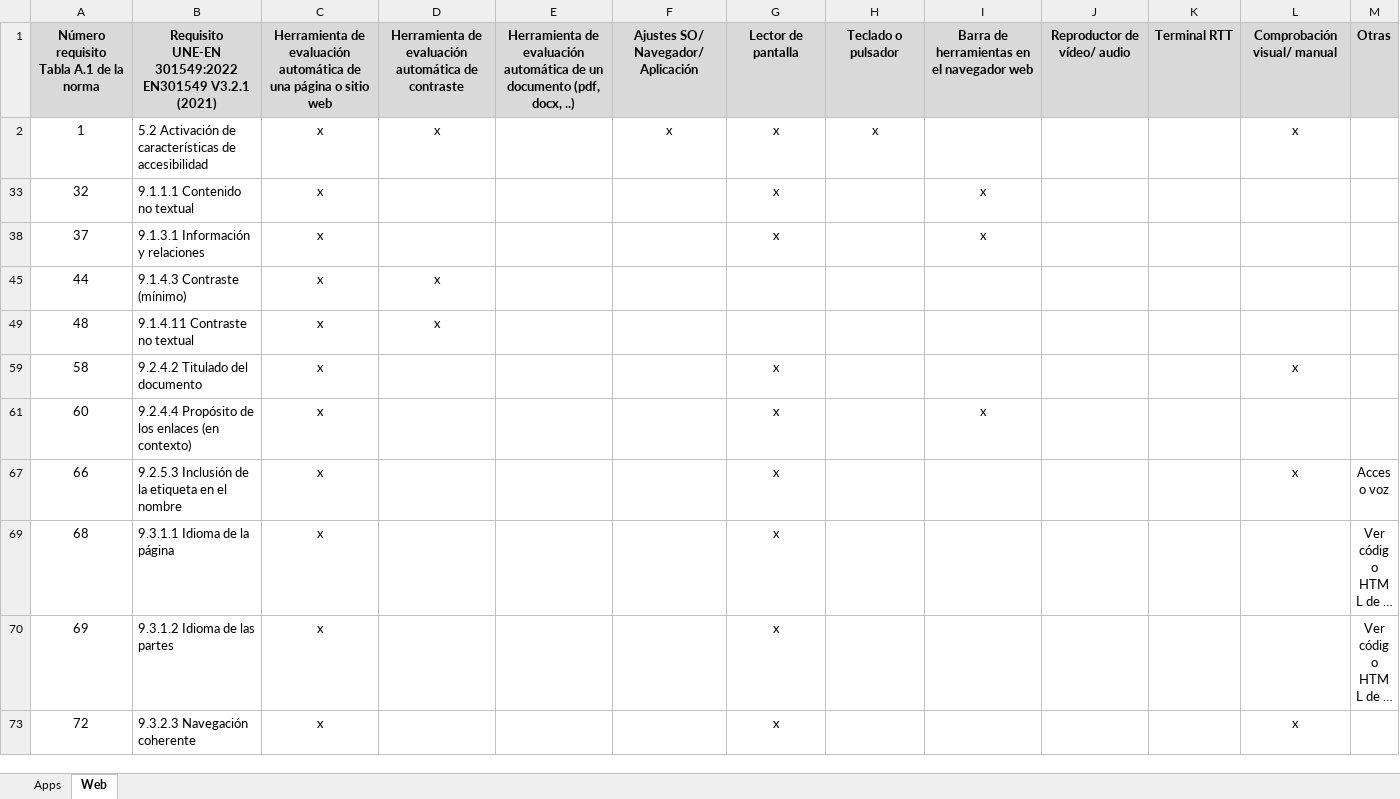
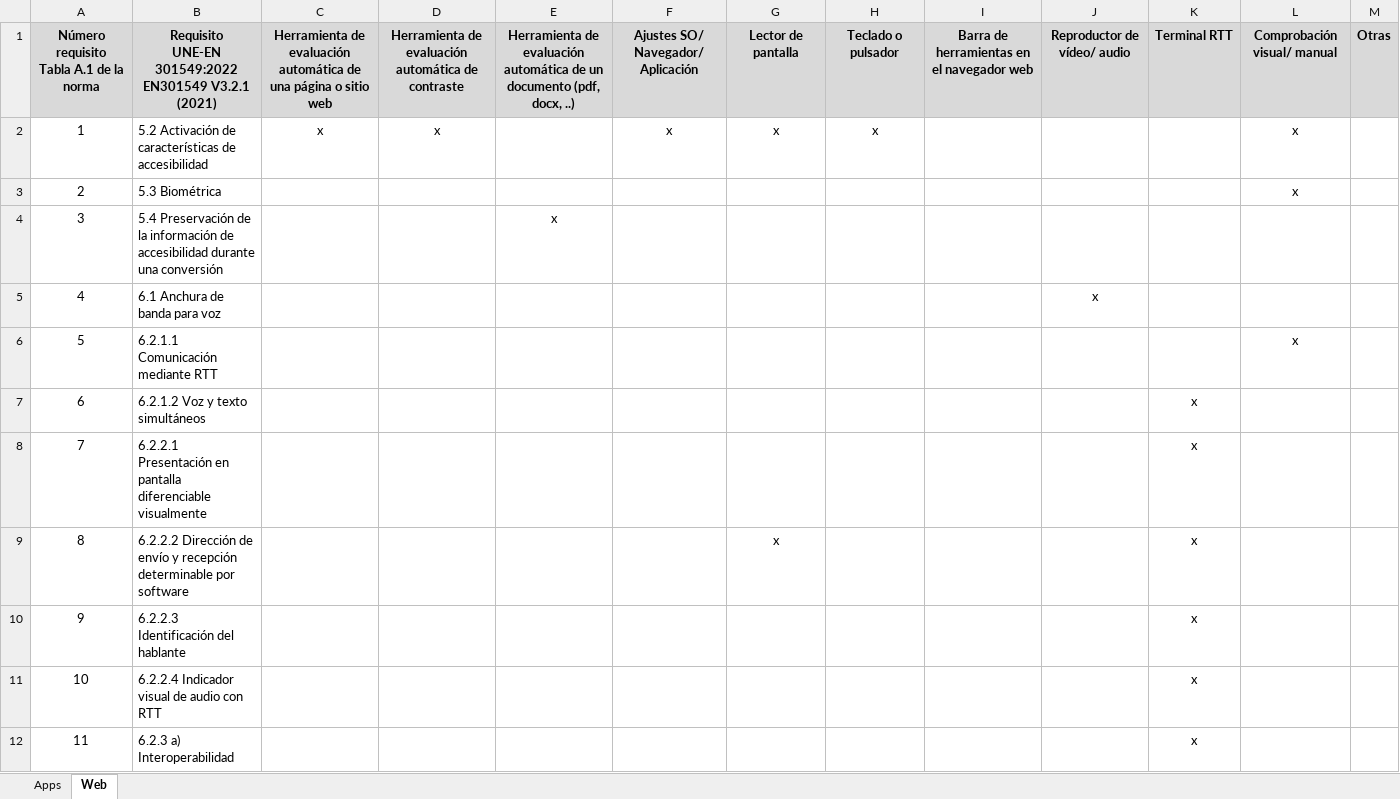
Before and after one commit to josehilera/accesibilidad, an Excel workbook: normas/Herramientas para revisar UNE-EN 301549-2022.xlsx, sheet Web, drawn as a sheet; only a part is shown; the shorter side is filled out with more unchanged rows; long unchanged cells end in …; values as stored, in another font and other column widths than the file's, no borders; the diff covers the shown part only; the diff names each change by its address in the sheet, - before the commit and + after, or states it on an @@ line.

Commit message:
Actualización herramientas

```diff
--- a/normas/Herramientas para revisar UNE-EN 301549-2022.xlsx (sheet Web)
+++ b/normas/Herramientas para revisar UNE-EN 301549-2022.xlsx (sheet Web)
@@ row 3 unhidden: 2 | 5.3 Biométrica |  |  |  |  |  |  |  |  |  | x @@
@@ row 4 unhidden: 3 | 5.4 Preservación de la información de accesibilidad durante una conversión |  |  | x @@
@@ row 5 unhidden: 4 | 6.1 Anchura de banda para voz |  |  |  |  |  |  |  | x @@
@@ row 6 unhidden: 5 | 6.2.1.1 Comunicación mediante RTT |  |  |  |  |  |  |  |  |  | x @@
@@ row 7 unhidden: 6 | 6.2.1.2 Voz y texto simultáneos |  |  |  |  |  |  |  |  | x @@
@@ row 8 unhidden: 7 | 6.2.2.1 Presentación en pantalla diferenciable visualmente |  |  |  |  |  |  |  |  | x @@
@@ row 9 unhidden: 8 | 6.2.2.2 Dirección de envío y recepción determinable por software |  |  |  |  | x |  |  |  | x @@
@@ row 10 unhidden: 9 | 6.2.2.3 Identificación del hablante |  |  |  |  |  |  |  |  | x @@
@@ row 11 unhidden: 10 | 6.2.2.4 Indicador visual de audio con RTT |  |  |  |  |  |  |  |  | x @@
@@ row 12 unhidden: 11 | 6.2.3 a) Interoperabilidad |  |  |  |  |  |  |  |  | x @@
```
Also changed, not shown: 110 hidden or unhidden rows elsewhere in this sheet.
